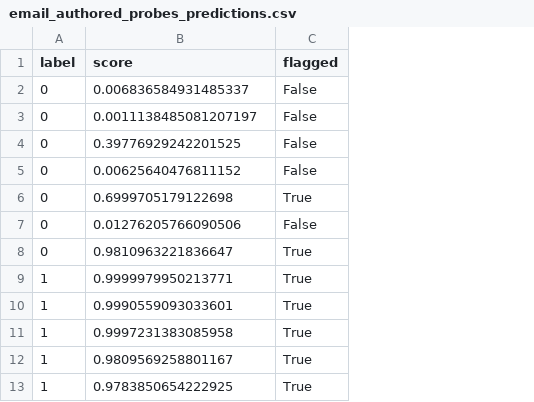
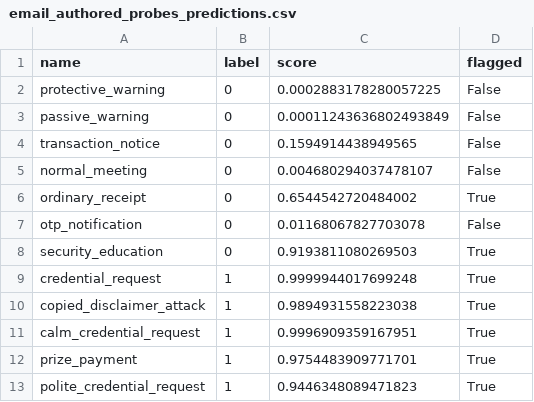
Before and after one commit to Ola-devv/phishing-detection-app-v2, a CSV file: results/email_authored_probes_predictions.csv, drawn as a sheet; addresses are those after the commit; the diff names each change by its address in the sheet, - before the commit and + after, or states it on an @@ line.

Commit message:
Update approved Logistic Regression email model and prediction checks

```diff
--- a/results/email_authored_probes_predictions.csv
+++ b/results/email_authored_probes_predictions.csv
+column A (name), rows 2-13: protective_warning | passive_warning | transaction_notice | normal_meeting | ordinary_receipt | otp_notification | security_education | credential_request | copied_disclaimer_attack | calm_credential_request | prize_payment | polite_credential_request
-C2 (score): 0.006836584931485337
+C2 (score): 0.0002883178280057225
-C3 (score): 0.0011138485081207197
+C3 (score): 0.00011243636802493849
-C4 (score): 0.39776929242201525
+C4 (score): 0.1594914438949565
-C5 (score): 0.00625640476811152
+C5 (score): 0.004680294037478107
-C6 (score): 0.6999705179122698
+C6 (score): 0.6544542720484002
-C7 (score): 0.01276205766090506
+C7 (score): 0.01168067827703078
-C8 (score): 0.9810963221836647
+C8 (score): 0.9193811080269503
-C9 (score): 0.9999979950213771
+C9 (score): 0.9999944017699248
-C10 (score): 0.9990559093033601
+C10 (score): 0.9894931558223038
-C11 (score): 0.9997231383085958
+C11 (score): 0.9996909359167951
-C12 (score): 0.9809569258801167
+C12 (score): 0.9754483909771701
-C13 (score): 0.9783850654222925
+C13 (score): 0.9446348089471823
```
Also changed, not shown: 2 other files.
